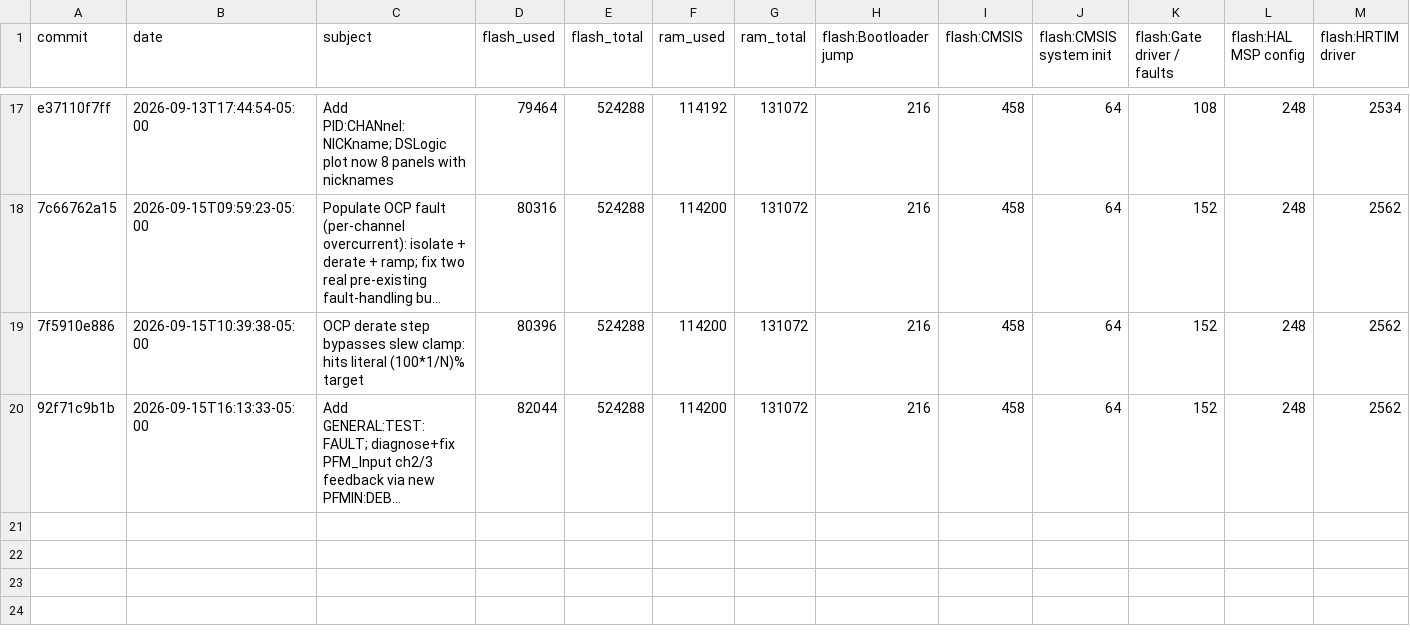
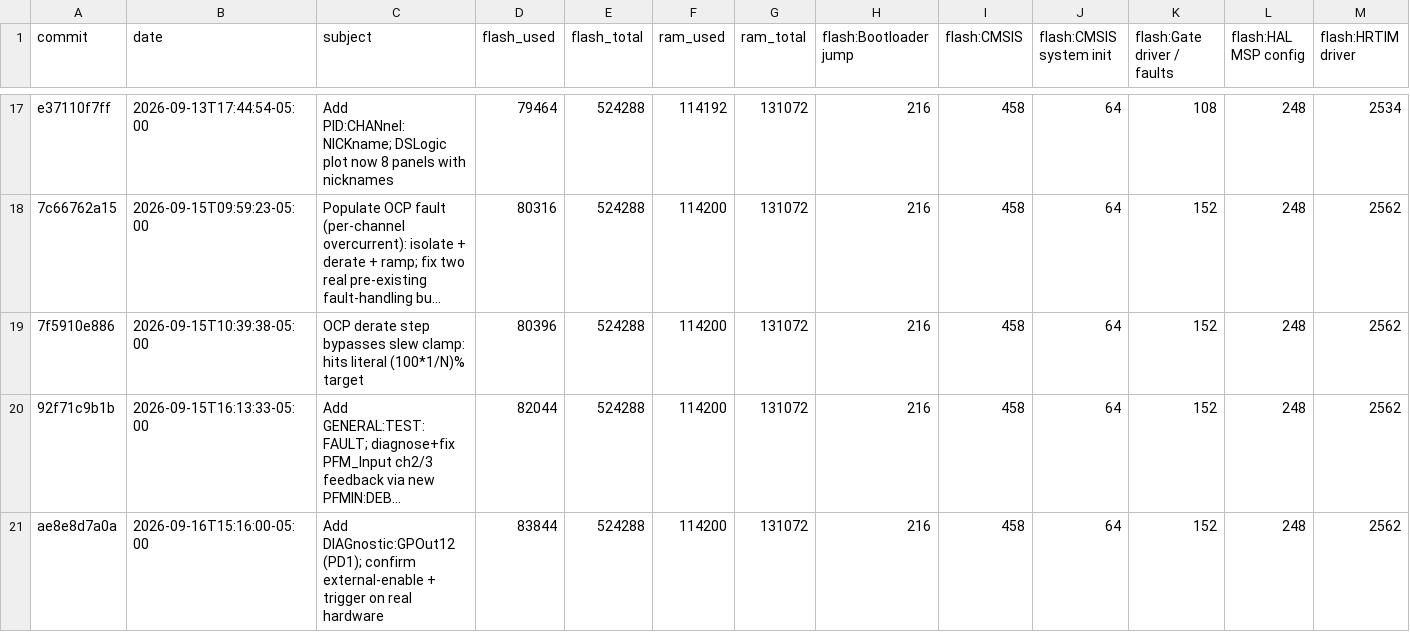
Before and after one commit to everettpenne/WHAM-XREX-PFMG474, a CSV file: docs/memory_history.csv, drawn as a sheet; only a part is shown, gaps mark what is left out; long unchanged cells end in …; rows hold the shown columns only; the diff names each change by its address in the sheet, - before the commit and + after, or states it on an @@ line.

```diff
--- a/docs/memory_history.csv
+++ b/docs/memory_history.csv
+row 21: ae8e8d7a0a | 2026-09-16T15:16:00-05:00 | Add DIAGnostic:GPOut12 (PD1); confirm external-enable + trigger on real hardware | 83844 | 524288 | 114200 | 131072 | 216 | 458 | 64 | 152 | 248 | 2562
```
Also changed, not shown: 1 other file.
